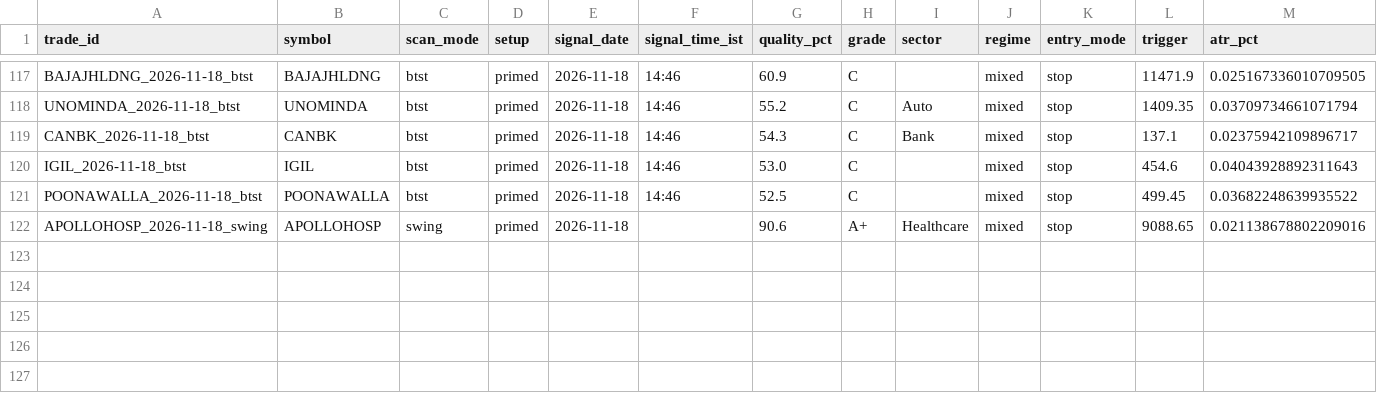
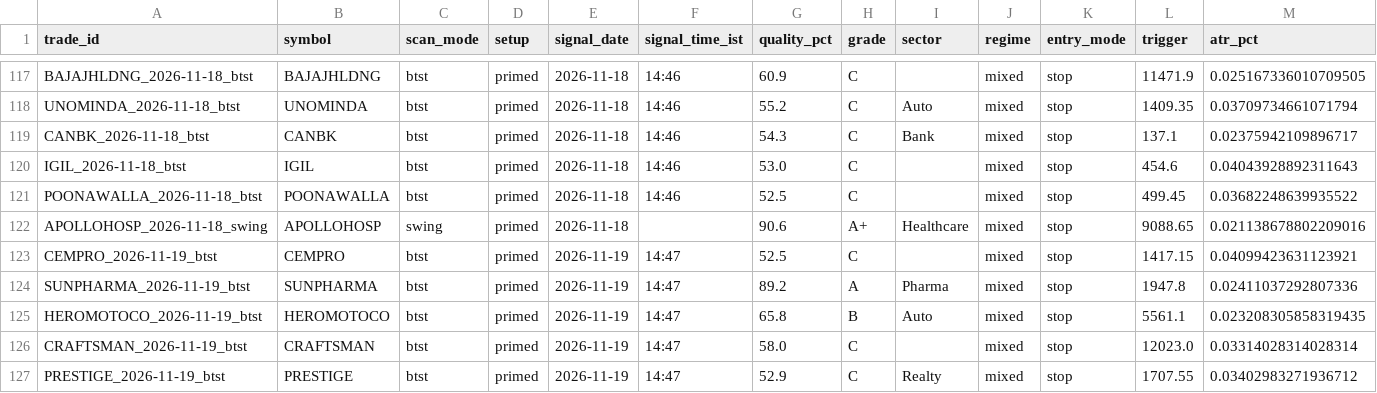
Before and after one commit to spy15007-arch/nifty-scnr, a CSV file: tracking/trades.csv, drawn as a sheet; only a part is shown, gaps mark what is left out; rows hold the shown columns only; the diff names each change by its address in the sheet, - before the commit and + after, or states it on an @@ line.

```diff
--- a/tracking/trades.csv
+++ b/tracking/trades.csv
+row 123: CEMPRO_2026-11-19_btst | CEMPRO | btst | primed | 2026-11-19 | 14:47 | 52.5 | C |  | mixed | stop | 1417.15 | 0.04099423631123921
+row 124: SUNPHARMA_2026-11-19_btst | SUNPHARMA | btst | primed | 2026-11-19 | 14:47 | 89.2 | A | Pharma | mixed | stop | 1947.8 | 0.02411037292807336
+row 125: HEROMOTOCO_2026-11-19_btst | HEROMOTOCO | btst | primed | 2026-11-19 | 14:47 | 65.8 | B | Auto | mixed | stop | 5561.1 | 0.023208305858319435
+row 126: CRAFTSMAN_2026-11-19_btst | CRAFTSMAN | btst | primed | 2026-11-19 | 14:47 | 58.0 | C |  | mixed | stop | 12023.0 | 0.03314028314028314
+row 127: PRESTIGE_2026-11-19_btst | PRESTIGE | btst | primed | 2026-11-19 | 14:47 | 52.9 | C | Realty | mixed | stop | 1707.55 | 0.03402983271936712
```
Also changed, not shown: scan_results_btst.csv, 10 other files.
